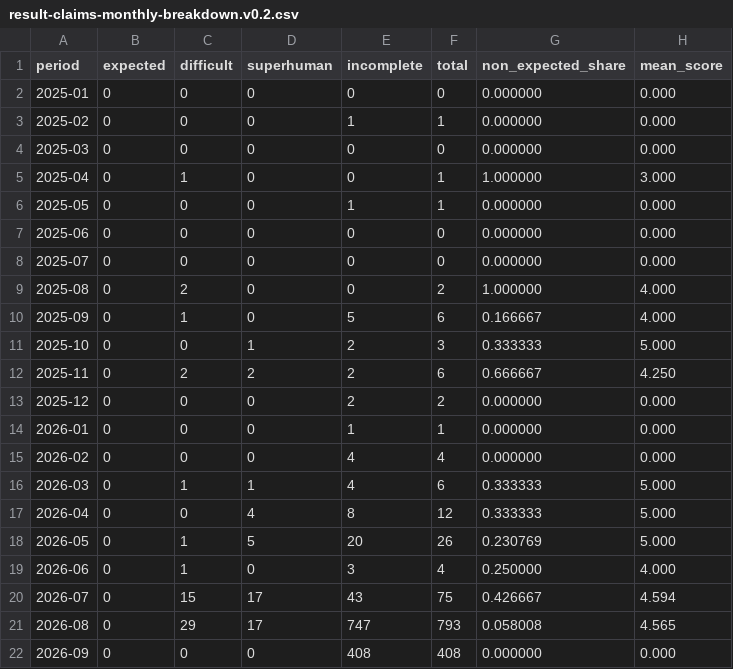
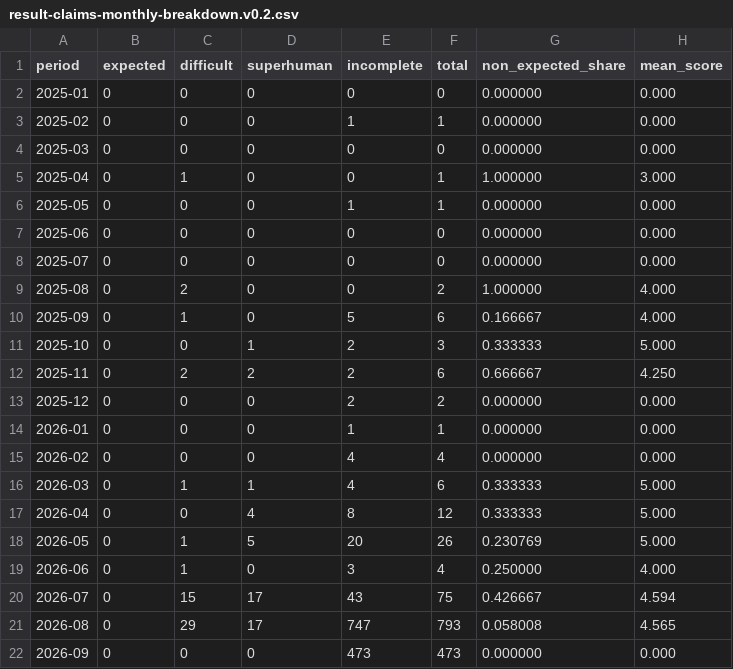
Before and after one commit to latticecut/latticecut.github.io, a CSV file: _projects/ai-mathematical-proof-analysis-jekyll/data/result-claims-monthly-breakdown.v0.2.csv, drawn as a sheet.

```diff
--- a/_projects/ai-mathematical-proof-analysis-jekyll/data/result-claims-monthly-breakdown.v0.2.csv
+++ b/_projects/ai-mathematical-proof-analysis-jekyll/data/result-claims-monthly-breakdown.v0.2.csv
@@ -21,2 +21,2 @@ period,expected,difficult,superhuman,incomplete,total,non_expected_share,mean_sc
 2026-08,0,29,17,747,793,0.058008,4.565
-2026-09,0,0,0,408,408,0.000000,0.000
+2026-09,0,0,0,473,473,0.000000,0.000
```
Also changed, not shown: _projects/ai-mathematical-proof-analysis-jekyll/data/assessment-monthly.csv, _projects/ai-mathematical-proof-analysis-jekyll/data/difficulty_monthly_breakdown.csv, 54 other files.
